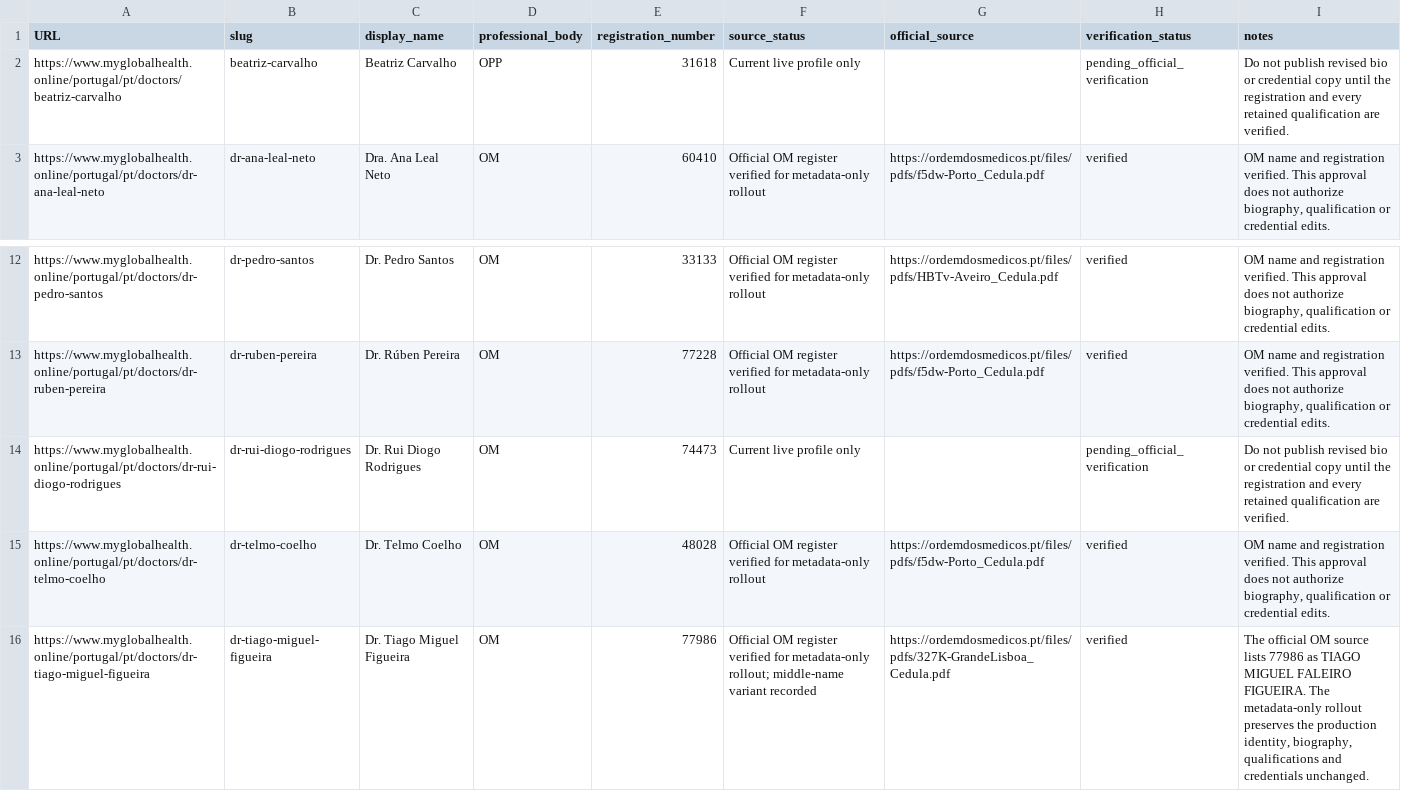
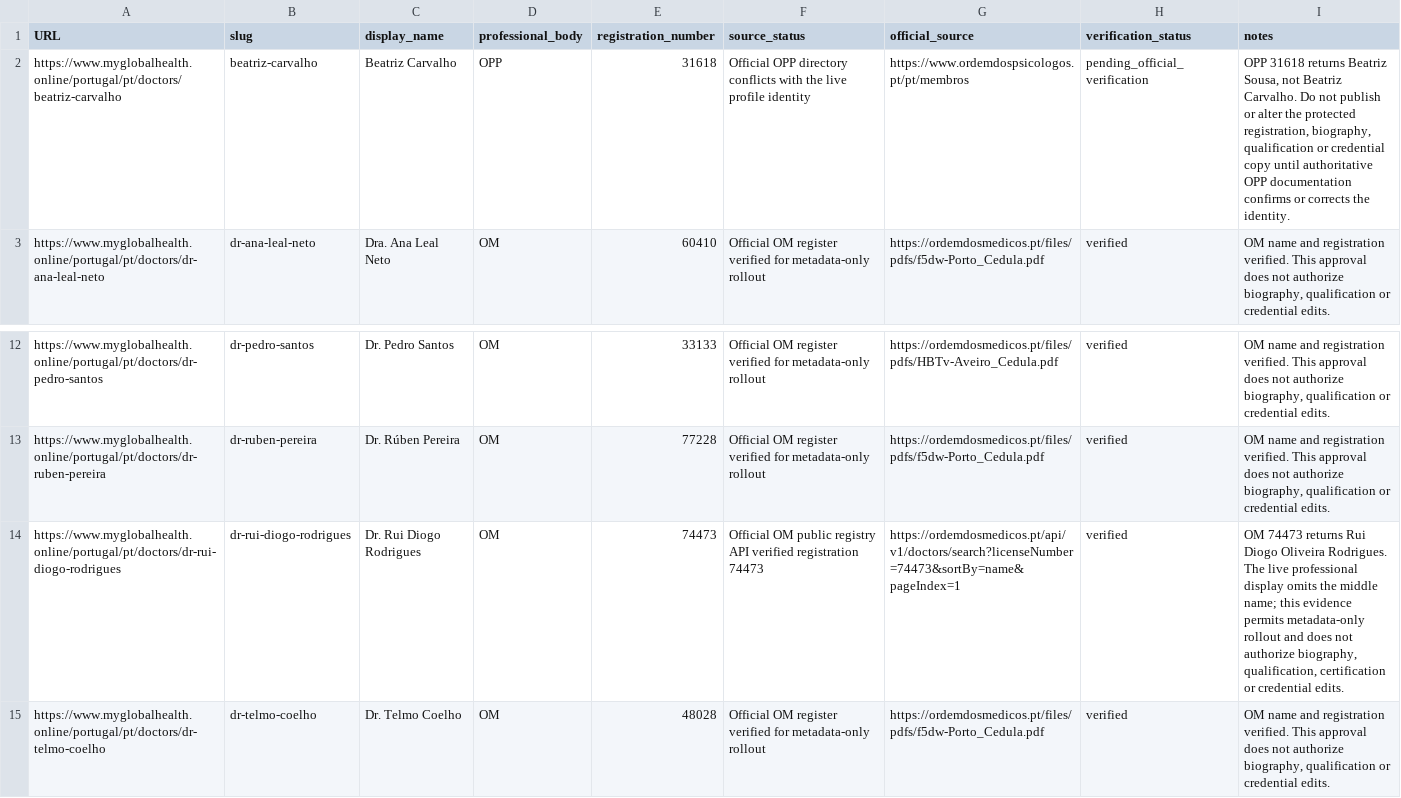
Before and after one commit to myglobalhealthonline/global-health-website, a CSV file: seo/portugal/doctor-profile-fact-register.csv, drawn as a sheet; only a part is shown, gaps mark what is left out; the shorter side is filled out with more unchanged rows.

Commit message:
fix(seo): record Portugal registry conflict

```diff
--- a/seo/portugal/doctor-profile-fact-register.csv
+++ b/seo/portugal/doctor-profile-fact-register.csv
@@ -1,3 +1,3 @@
 "URL","slug","display_name","professional_body","registration_number","source_status","official_source","verification_status","notes"
-"https://www.myglobalhealth.online/portugal/pt/doctors/beatriz-carvalho","beatriz-carvalho","Beatriz Carvalho","OPP","31618","Current live profile only","","pending_official_verification","Do not publish revised bio or credential copy until the registration and every retained qualification are verified."
+"https://www.myglobalhealth.online/portugal/pt/doctors/beatriz-carvalho","beatriz-carvalho","Beatriz Carvalho","OPP","31618","Official OPP directory conflicts with the live profile identity","https://www.ordemdospsicologos.pt/pt/membros","pending_official_verification","OPP 31618 returns Beatriz Sousa, not Beatriz Carvalho. Do not publish or alter the protected registration, biography, qualification or credential copy until authoritative OPP documentation confirms or corrects the identity."
 "https://www.myglobalhealth.online/portugal/pt/doctors/dr-ana-leal-neto","dr-ana-leal-neto","Dra. Ana Leal Neto","OM","60410","Official OM register verified for metadata-only rollout","https://ordemdosmedicos.pt/files/pdfs/f5dw-Porto_Cedula.pdf","verified","OM name and registration verified. This approval does not authorize biography, qualification or credential edits."
@@ -13,3 +13,3 @@
 "https://www.myglobalhealth.online/portugal/pt/doctors/dr-ruben-pereira","dr-ruben-pereira","Dr. Rúben Pereira","OM","77228","Official OM register verified for metadata-only rollout","https://ordemdosmedicos.pt/files/pdfs/f5dw-Porto_Cedula.pdf","verified","OM name and registration verified. This approval does not authorize biography, qualification or credential edits."
-"https://www.myglobalhealth.online/portugal/pt/doctors/dr-rui-diogo-rodrigues","dr-rui-diogo-rodrigues","Dr. Rui Diogo Rodrigues","OM","74473","Current live profile only","","pending_official_verification","Do not publish revised bio or credential copy until the registration and every retained qualification are verified."
+"https://www.myglobalhealth.online/portugal/pt/doctors/dr-rui-diogo-rodrigues","dr-rui-diogo-rodrigues","Dr. Rui Diogo Rodrigues","OM","74473","Official OM public registry API verified registration 74473","https://ordemdosmedicos.pt/api/v1/doctors/search?licenseNumber=74473&sortBy=name&pageIndex=1","verified","OM 74473 returns Rui Diogo Oliveira Rodrigues. The live professional display omits the middle name; this evidence permits metadata-only rollout and does not authorize biography, qualification, certification or credential edits."
 "https://www.myglobalhealth.online/portugal/pt/doctors/dr-telmo-coelho","dr-telmo-coelho","Dr. Telmo Coelho","OM","48028","Official OM register verified for metadata-only rollout","https://ordemdosmedicos.pt/files/pdfs/f5dw-Porto_Cedula.pdf","verified","OM name and registration verified. This approval does not authorize biography, qualification or credential edits."
```
Also changed, not shown: seo/portugal/clinical-review-register.csv, 4 other files.
